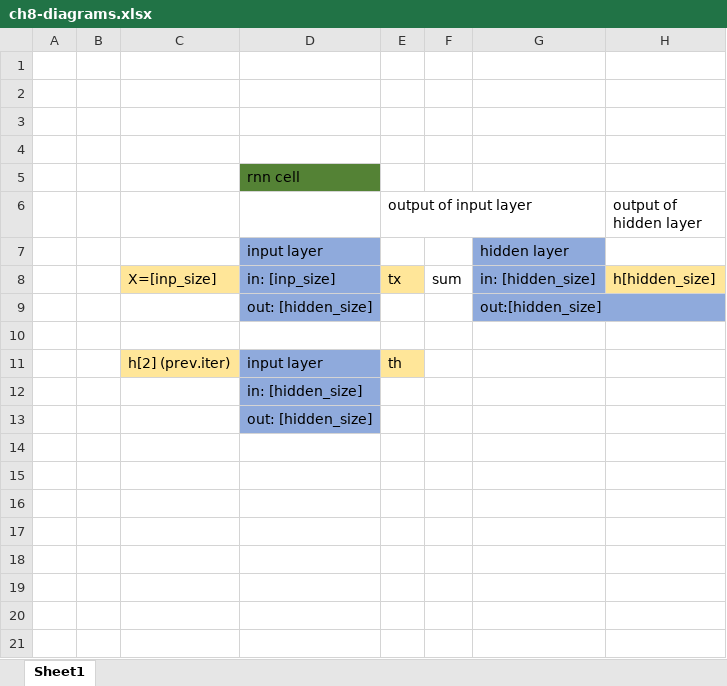
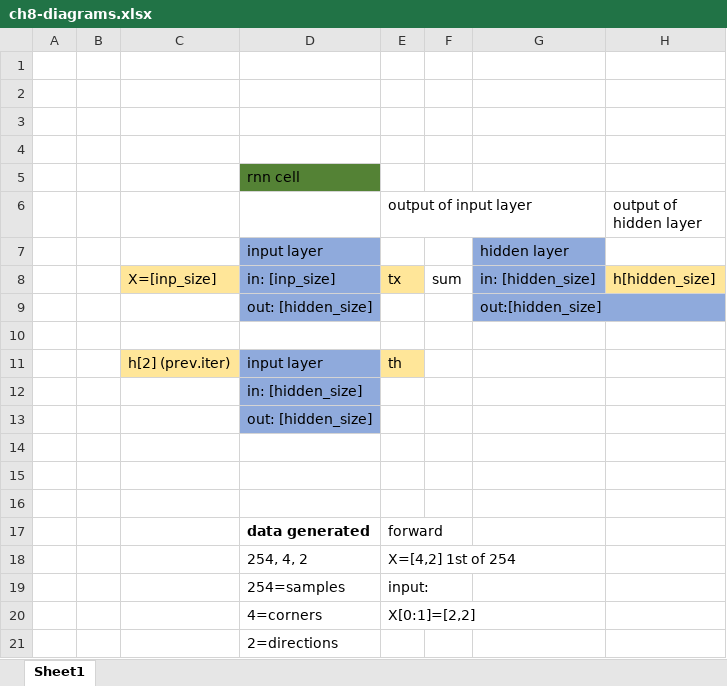
Before and after one commit to ggankhuy/codelab-scripts-github, an Excel workbook: ml/tf/tf-from-scratch/3/code-exercises/ch8/ch8-diagrams.xlsx, sheet Sheet1, drawn as a sheet; values as stored, in another font and other column widths than the file's, no borders; charts and pictures not drawn; the diff names each change by its address in the sheet, - before the commit and + after, or states it on an @@ line.

Commit message:
ch8-diagrams.xlsx: added data shape info

```diff
--- a/ml/tf/tf-from-scratch/3/code-exercises/ch8/ch8-diagrams.xlsx (sheet Sheet1)
+++ b/ml/tf/tf-from-scratch/3/code-exercises/ch8/ch8-diagrams.xlsx (sheet Sheet1)
+row 14: (empty)
+row 15: (empty)
+row 16: (empty)
+row 17:  |  |  | data generated | forward
+row 18:  |  |  | 254, 4, 2 | X=[4,2] 1st of 254
+row 19:  |  |  | 254=samples | input:
+row 20:  |  |  | 4=corners | X[0:1]=[2,2]
+row 21:  |  |  | 2=directions
```
